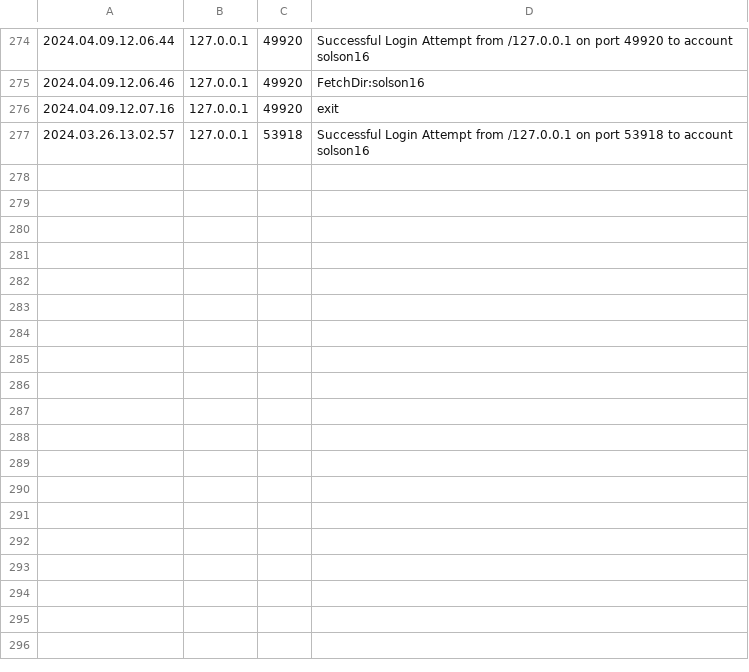
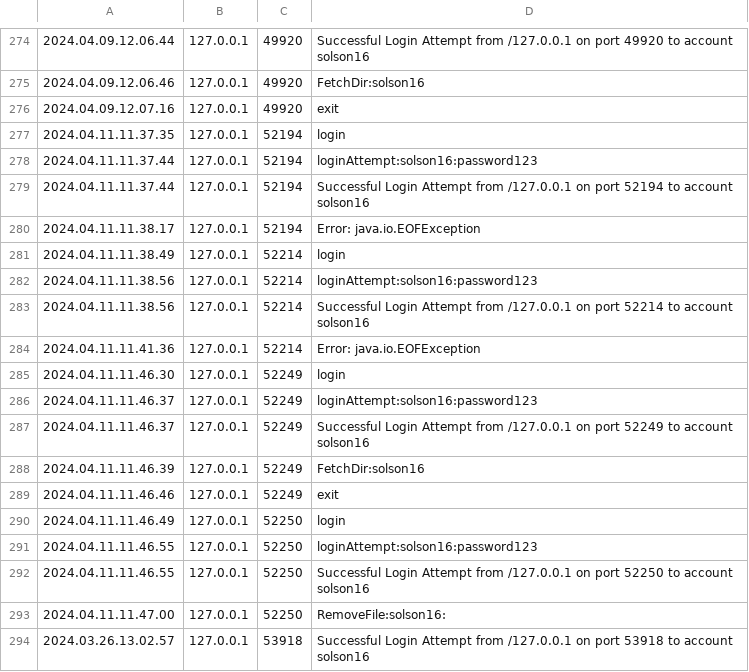
Before and after one commit to seaver-olson/javaLearning, a CSV file: FTP/Admin/log.csv, drawn as a sheet; only a part is shown, gaps mark what is left out; the diff names each change by its address in the sheet, - before the commit and + after, or states it on an @@ line.

Commit message:
added to storeFile.java

```diff
--- a/FTP/Admin/log.csv
+++ b/FTP/Admin/log.csv
+row 277: 2024.04.11.11.37.35 | 127.0.0.1 | 52194 | login
+row 278: 2024.04.11.11.37.44 | 127.0.0.1 | 52194 | loginAttempt:solson16:password123
+row 279: 2024.04.11.11.37.44 | 127.0.0.1 | 52194 | Successful Login Attempt from /127.0.0.1 on port 52194 to account solson16
+row 280: 2024.04.11.11.38.17 | 127.0.0.1 | 52194 | Error: java.io.EOFException
+row 281: 2024.04.11.11.38.49 | 127.0.0.1 | 52214 | login
+row 282: 2024.04.11.11.38.56 | 127.0.0.1 | 52214 | loginAttempt:solson16:password123
+row 283: 2024.04.11.11.38.56 | 127.0.0.1 | 52214 | Successful Login Attempt from /127.0.0.1 on port 52214 to account solson16
+row 284: 2024.04.11.11.41.36 | 127.0.0.1 | 52214 | Error: java.io.EOFException
+row 285: 2024.04.11.11.46.30 | 127.0.0.1 | 52249 | login
+row 286: 2024.04.11.11.46.37 | 127.0.0.1 | 52249 | loginAttempt:solson16:password123
+row 287: 2024.04.11.11.46.37 | 127.0.0.1 | 52249 | Successful Login Attempt from /127.0.0.1 on port 52249 to account solson16
+row 288: 2024.04.11.11.46.39 | 127.0.0.1 | 52249 | FetchDir:solson16
+row 289: 2024.04.11.11.46.46 | 127.0.0.1 | 52249 | exit
+row 290: 2024.04.11.11.46.49 | 127.0.0.1 | 52250 | login
+row 291: 2024.04.11.11.46.55 | 127.0.0.1 | 52250 | loginAttempt:solson16:password123
+row 292: 2024.04.11.11.46.55 | 127.0.0.1 | 52250 | Successful Login Attempt from /127.0.0.1 on port 52250 to account solson16
+row 293: 2024.04.11.11.47.00 | 127.0.0.1 | 52250 | RemoveFile:solson16:
```
Also changed, not shown: 5 other files.
